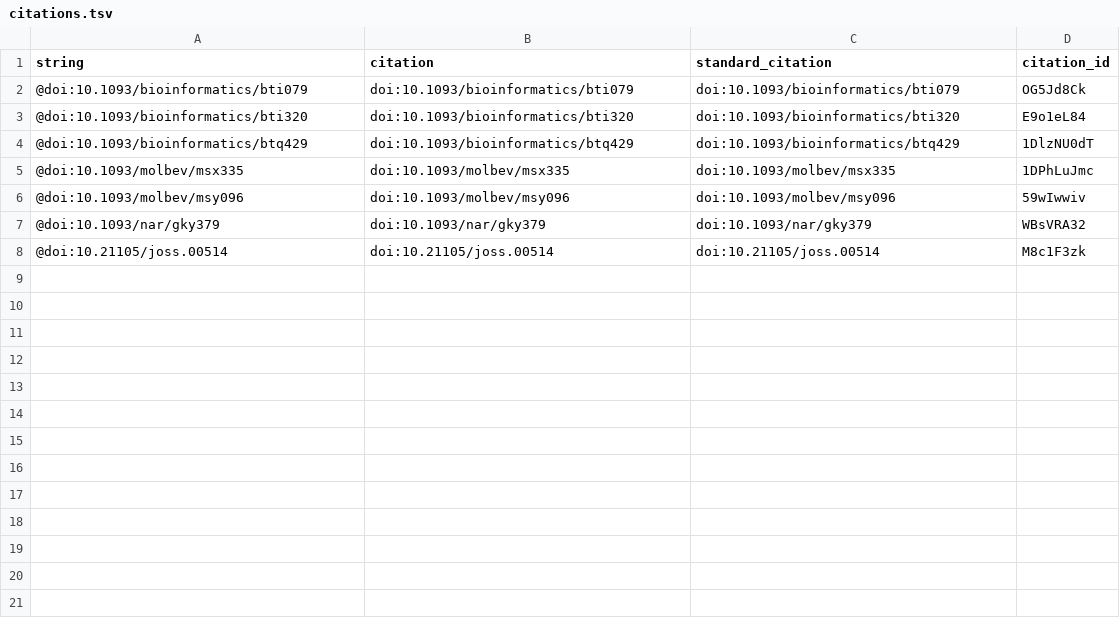
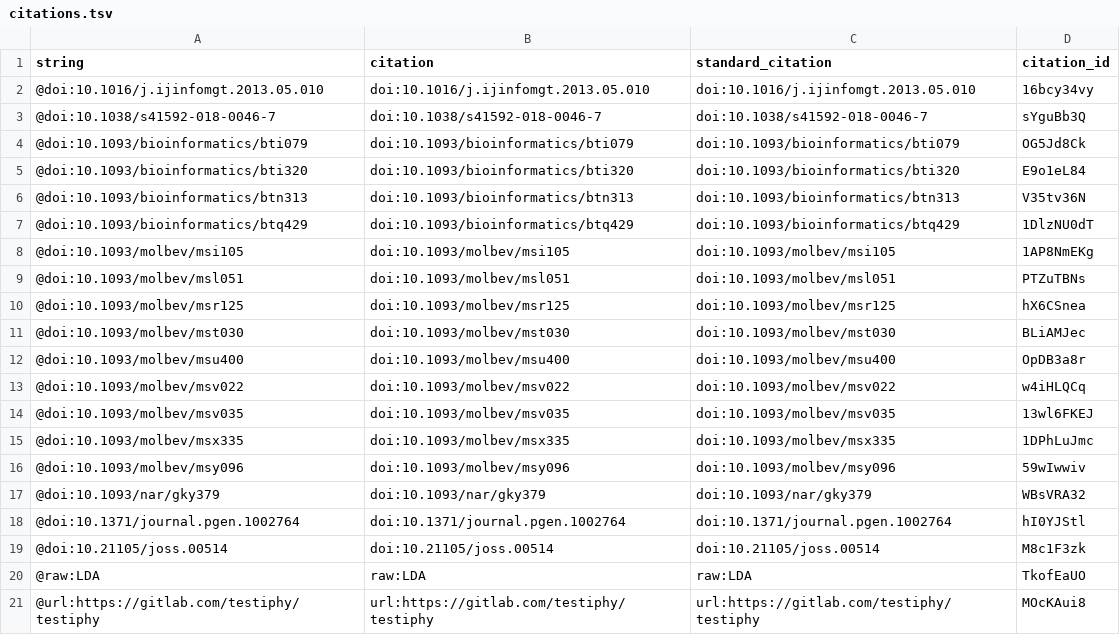
Before and after one commit to rdvelazquez/hyphy_release_manuscript, a TSV file: citations.tsv, drawn as a sheet; the diff names each change by its address in the sheet, - before the commit and + after, or states it on an @@ line.

Commit message:
fix dois
This build is based on
https://github.com/rdvelazquez/hyphy_release_manuscript/commit/98a44d75ef909f9acfe7829adc9ada50334ca9bd.

This commit was created by the following Travis CI build and job:
https://travis-ci.com/rdvelazquez/hyphy_release_manuscript/builds/107005734
https://travis-ci.com/rdvelazquez/hyphy_release_manuscript/jobs/190217862

[ci skip]

The full commit message that triggered this build is copied below:

fix dois

```diff
--- a/citations.tsv
+++ b/citations.tsv
+row 2: @doi:10.1016/j.ijinfomgt.2013.05.010 | doi:10.1016/j.ijinfomgt.2013.05.010 | doi:10.1016/j.ijinfomgt.2013.05.010 | 16bcy34vy
+row 3: @doi:10.1038/s41592-018-0046-7 | doi:10.1038/s41592-018-0046-7 | doi:10.1038/s41592-018-0046-7 | sYguBb3Q
+row 6: @doi:10.1093/bioinformatics/btn313 | doi:10.1093/bioinformatics/btn313 | doi:10.1093/bioinformatics/btn313 | V35tv36N
+row 8: @doi:10.1093/molbev/msi105 | doi:10.1093/molbev/msi105 | doi:10.1093/molbev/msi105 | 1AP8NmEKg
+row 9: @doi:10.1093/molbev/msl051 | doi:10.1093/molbev/msl051 | doi:10.1093/molbev/msl051 | PTZuTBNs
+row 10: @doi:10.1093/molbev/msr125 | doi:10.1093/molbev/msr125 | doi:10.1093/molbev/msr125 | hX6CSnea
+row 11: @doi:10.1093/molbev/mst030 | doi:10.1093/molbev/mst030 | doi:10.1093/molbev/mst030 | BLiAMJec
+row 12: @doi:10.1093/molbev/msu400 | doi:10.1093/molbev/msu400 | doi:10.1093/molbev/msu400 | OpDB3a8r
+row 13: @doi:10.1093/molbev/msv022 | doi:10.1093/molbev/msv022 | doi:10.1093/molbev/msv022 | w4iHLQCq
+row 14: @doi:10.1093/molbev/msv035 | doi:10.1093/molbev/msv035 | doi:10.1093/molbev/msv035 | 13wl6FKEJ
+row 18: @doi:10.1371/journal.pgen.1002764 | doi:10.1371/journal.pgen.1002764 | doi:10.1371/journal.pgen.1002764 | hI0YJStl
+row 20: @raw:LDA | raw:LDA | raw:LDA | TkofEaUO
+row 21: @url:https://gitlab.com/testiphy/testiphy | url:https://gitlab.com/testiphy/testiphy | url:https://gitlab.com/testiphy/testiphy | MOcKAui8
```
Also changed, not shown: 5 other files.
